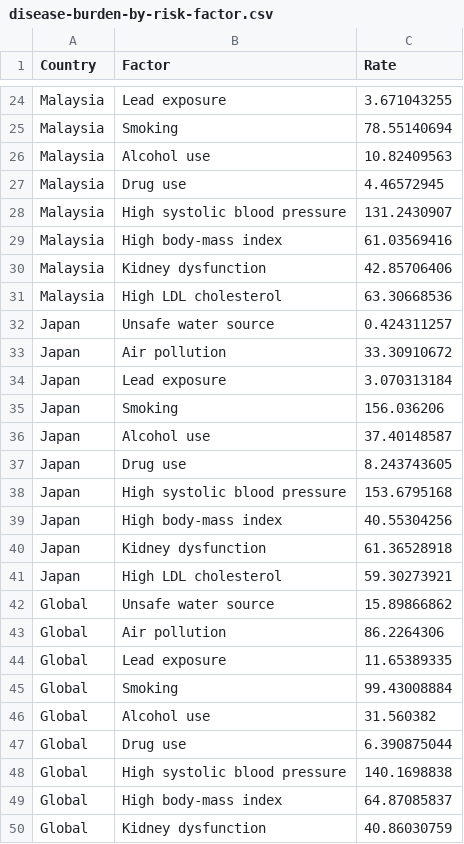
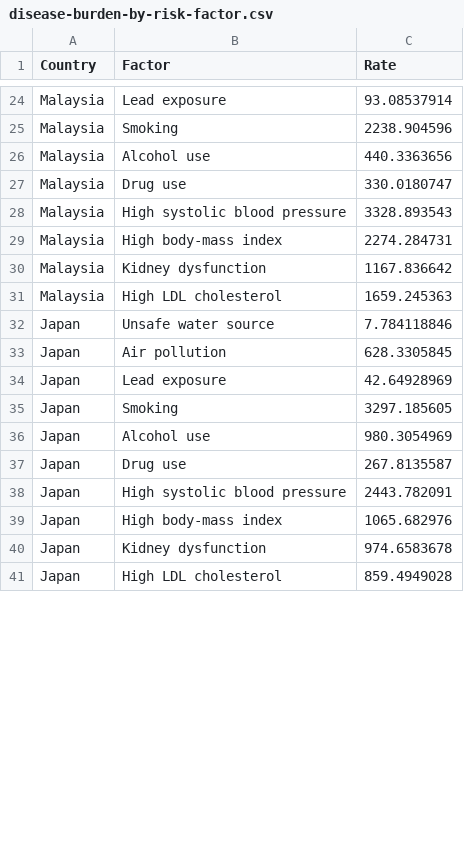
Before and after one commit to leongyenni/air-pollution-dashboard, a CSV file: data/disease-burden-by-risk-factor.csv, drawn as a sheet; only a part is shown, gaps mark what is left out; removed rows and columns are numbered as before the commit, all else as after; the diff covers the shown part only; the diff names each change by its address in the sheet, - before the commit and + after, or states it on an @@ line.

Commit message:
Modified disease burden by risk factor

```diff
--- a/data/disease-burden-by-risk-factor.csv
+++ b/data/disease-burden-by-risk-factor.csv
-C24 (Rate): 3.671043255
+C24 (Rate): 93.08537914
-C25 (Rate): 78.55140694
+C25 (Rate): 2238.904596
-C26 (Rate): 10.82409563
+C26 (Rate): 440.3363656
-C27 (Rate): 4.46572945
+C27 (Rate): 330.0180747
-C28 (Rate): 131.2430907
+C28 (Rate): 3328.893543
-C29 (Rate): 61.03569416
+C29 (Rate): 2274.284731
-C30 (Rate): 42.85706406
+C30 (Rate): 1167.836642
-C31 (Rate): 63.30668536
+C31 (Rate): 1659.245363
-C32 (Rate): 0.424311257
+C32 (Rate): 7.784118846
-C33 (Rate): 33.30910672
+C33 (Rate): 628.3305845
-C34 (Rate): 3.070313184
+C34 (Rate): 42.64928969
-C35 (Rate): 156.036206
+C35 (Rate): 3297.185605
-C36 (Rate): 37.40148587
+C36 (Rate): 980.3054969
-C37 (Rate): 8.243743605
+C37 (Rate): 267.8135587
-C38 (Rate): 153.6795168
+C38 (Rate): 2443.782091
-C39 (Rate): 40.55304256
+C39 (Rate): 1065.682976
-C40 (Rate): 61.36528918
+C40 (Rate): 974.6583678
-C41 (Rate): 59.30273921
+C41 (Rate): 859.4949028
-row 42: Global | Unsafe water source | 15.89866862
-row 43: Global | Air pollution | 86.2264306
-row 44: Global | Lead exposure | 11.65389335
-row 45: Global | Smoking | 99.43008884
-row 46: Global | Alcohol use | 31.560382
-row 47: Global | Drug use | 6.390875044
-row 48: Global | High systolic blood pressure | 140.1698838
-row 49: Global | High body-mass index | 64.87085837
-row 50: Global | Kidney dysfunction | 40.86030759
```
Also changed, not shown: 20 added rows, 21 removed rows and 32 edited cells elsewhere in this file, 4 other files.
